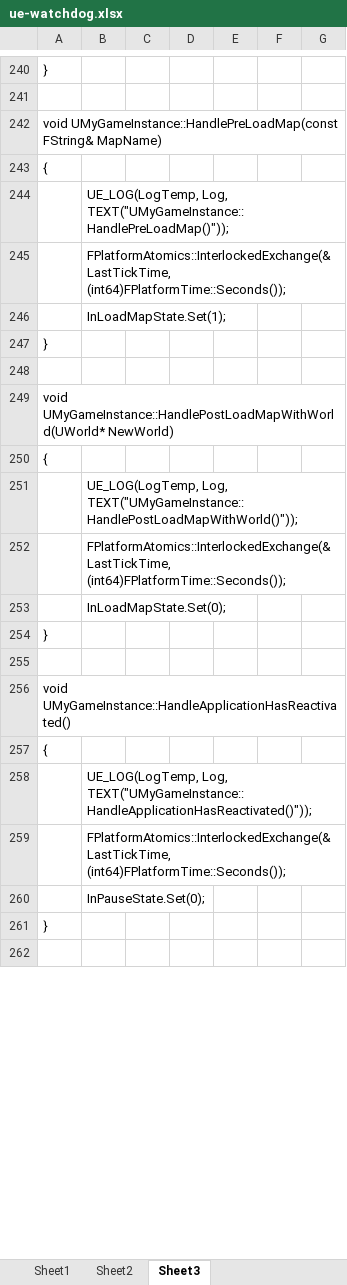
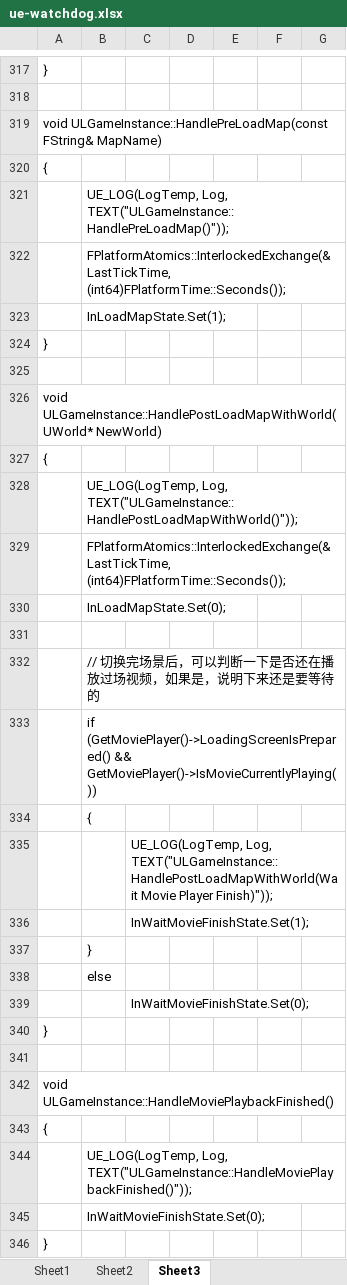
Before and after one commit to guanzhongdaoke/ue, an Excel workbook: doc5/ue-watchdog.xlsx, sheet Sheet3, drawn as a sheet; only a part is shown, gaps mark what is left out; the shorter side is filled out with more unchanged rows; values as stored, in another font and other column widths than the file's, no borders; addresses are those after the commit; the diff covers the shown part only; the diff names each change by its address in the sheet, - before the commit and + after, or states it on an @@ line.

```diff
--- a/doc5/ue-watchdog.xlsx (sheet Sheet3)
+++ b/doc5/ue-watchdog.xlsx (sheet Sheet3)
-A319: void UMyGameInstance::HandlePreLoadMap(const FString& MapName)
+A319: void ULGameInstance::HandlePreLoadMap(const FString& MapName)
-B321: UE_LOG(LogTemp, Log, TEXT("UMyGameInstance::HandlePreLoadMap()"));
+B321: UE_LOG(LogTemp, Log, TEXT("ULGameInstance::HandlePreLoadMap()"));
-A326: void UMyGameInstance::HandlePostLoadMapWithWorld(UWorld* NewWorld)
+A326: void ULGameInstance::HandlePostLoadMapWithWorld(UWorld* NewWorld)
-B328: UE_LOG(LogTemp, Log, TEXT("UMyGameInstance::HandlePostLoadMapWithWorld()"));
+B328: UE_LOG(LogTemp, Log, TEXT("ULGameInstance::HandlePostLoadMapWithWorld()"));
+row 331: (empty)
+row 332:  | // 切换完场景后，可以判断一下是否还在播放过场视频，如果是，说明下来还是要等待的
+row 333:  | if (GetMoviePlayer()->LoadingScreenIsPrepared() && GetMoviePlayer()->IsMovieCurrentlyPlaying())
+row 334:  | {
+row 335:  |  | UE_LOG(LogTemp, Log, TEXT("ULGameInstance::HandlePostLoadMapWithWorld(Wait Movie Player Finish)"));
+row 336:  |  | InWaitMovieFinishState.Set(1);
+row 337:  | }
+row 338:  | else
+row 339:  |  | InWaitMovieFinishState.Set(0);
-A342: void UMyGameInstance::HandleApplicationHasReactivated()
+A342: void ULGameInstance::HandleMoviePlaybackFinished()
-B344: UE_LOG(LogTemp, Log, TEXT("UMyGameInstance::HandleApplicationHasReactivated()"));
+B344: UE_LOG(LogTemp, Log, TEXT("ULGameInstance::HandleMoviePlaybackFinished()"));
+row 345:  | InWaitMovieFinishState.Set(0);
+row 346: }
```
Also changed, not shown: 158 added rows, 29 removed rows, 4 moved rows and 40 edited cells elsewhere in this sheet, sheet Sheet2, doc/ue4_movieplayer.xlsx, 1 other file.
